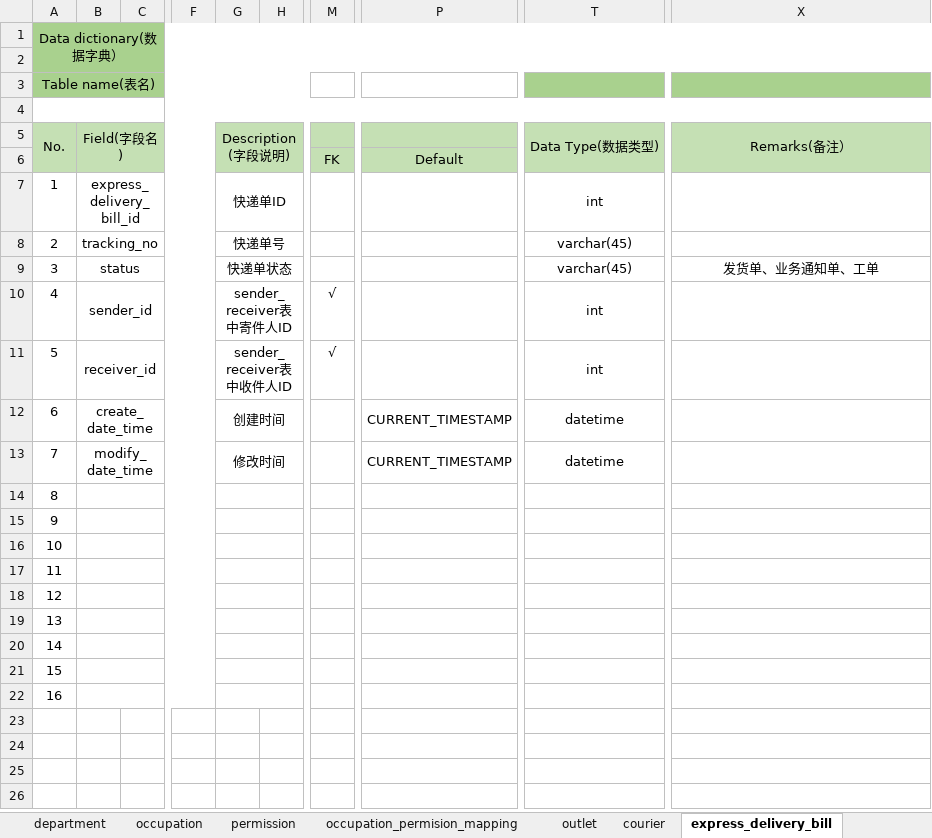
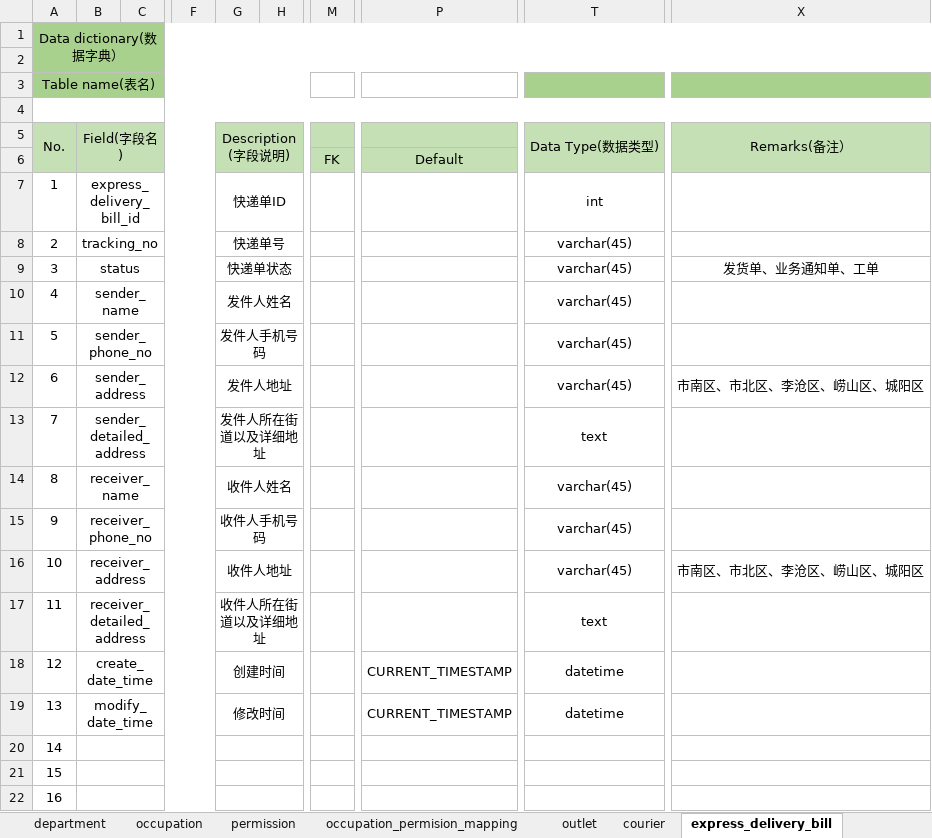
Before and after one commit to Karuao/AntExpress, an Excel workbook: Documents/数据字典.xlsx, sheet express_delivery_bill, drawn as a sheet; only a part is shown, gaps mark what is left out; values as stored, in another font and other column widths than the file's, no borders; the diff names each change by its address in the sheet, - before the commit and + after, or states it on an @@ line.

```diff
--- a/Documents/数据字典.xlsx (sheet express_delivery_bill)
+++ b/Documents/数据字典.xlsx (sheet express_delivery_bill)
-B10: sender_id
+B10: sender_name
-G10: sender_receiver表中寄件人ID
+G10: 发件人姓名
-M10:M11: √
+M10:M11: (empty)
-T10:T11: int
+T10:T11: varchar(45)
-B11: receiver_id
+B11: sender_phone_no
-G11: sender_receiver表中收件人ID
+G11: 发件人手机号码
-B12: create_date_time
+B12: sender_address
-G12: 创建时间
+G12: 发件人地址
-P12:P13: CURRENT_TIMESTAMP
+P12:P13: (empty)
-T12: datetime
+T12: varchar(45)
-X12: (empty)
+X12: 市南区、市北区、李沧区、崂山区、城阳区
-B13: modify_date_time
+B13: sender_detailed_address
-G13: 修改时间
+G13: 发件人所在街道以及详细地址
-T13: datetime
+T13: text
-B14: (empty)
+B14: receiver_name
-G14: (empty)
+G14: 收件人姓名
-T14:T16: (empty)
+T14:T16: varchar(45)
-B15: (empty)
+B15: receiver_phone_no
-G15: (empty)
+G15: 收件人手机号码
-B16: (empty)
+B16: receiver_address
-G16: (empty)
+G16: 收件人地址
-X16: (empty)
+X16: 市南区、市北区、李沧区、崂山区、城阳区
-B17: (empty)
+B17: receiver_detailed_address
-G17: (empty)
+G17: 收件人所在街道以及详细地址
-T17: (empty)
+T17: text
-B18: (empty)
+B18: create_date_time
-G18: (empty)
+G18: 创建时间
-P18:P19: (empty)
+P18:P19: CURRENT_TIMESTAMP
-T18:T19: (empty)
+T18:T19: datetime
-B19: (empty)
+B19: modify_date_time
-G19: (empty)
+G19: 修改时间
```
Also changed, not shown: 6 other files.
